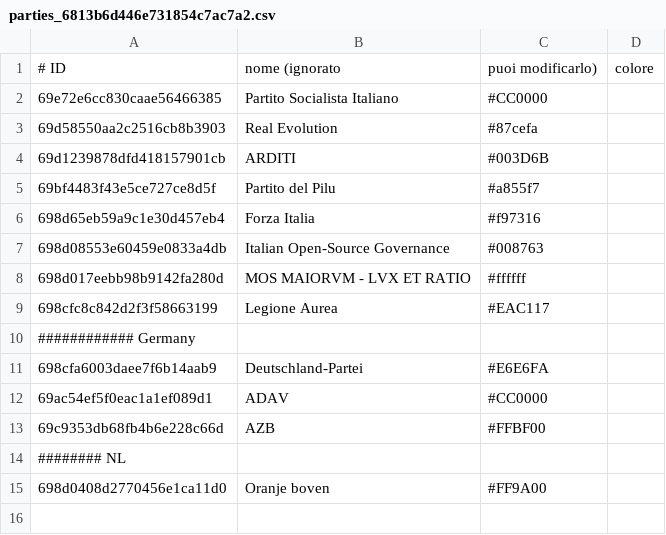
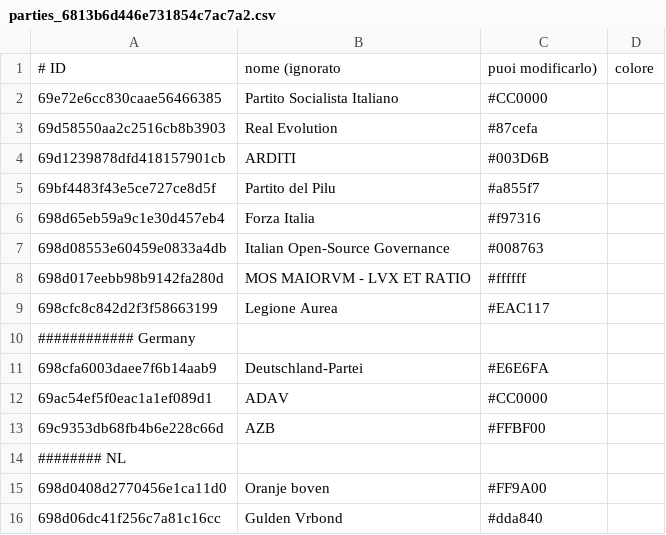
Before and after one commit to francescoparadiso/PoliticalView, a CSV file: parties_6813b6d446e731854c7ac7a2.csv, drawn as a sheet; the diff names each change by its address in the sheet, - before the commit and + after, or states it on an @@ line.

Commit message:
added gulden verbond

```diff
--- a/parties_6813b6d446e731854c7ac7a2.csv
+++ b/parties_6813b6d446e731854c7ac7a2.csv
+row 16: 698d06dc41f256c7a81c16cc | Gulden Vrbond | #dda840
```
